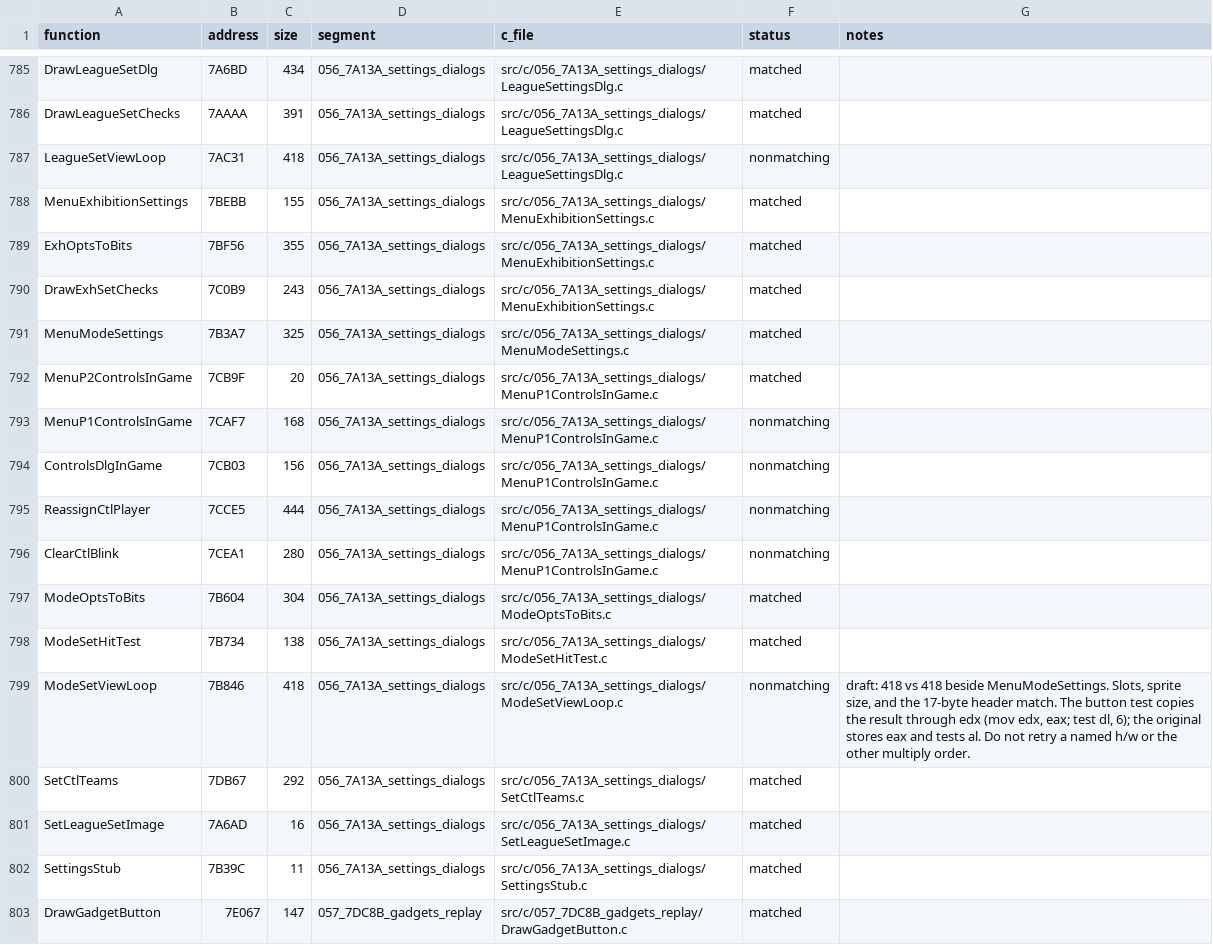
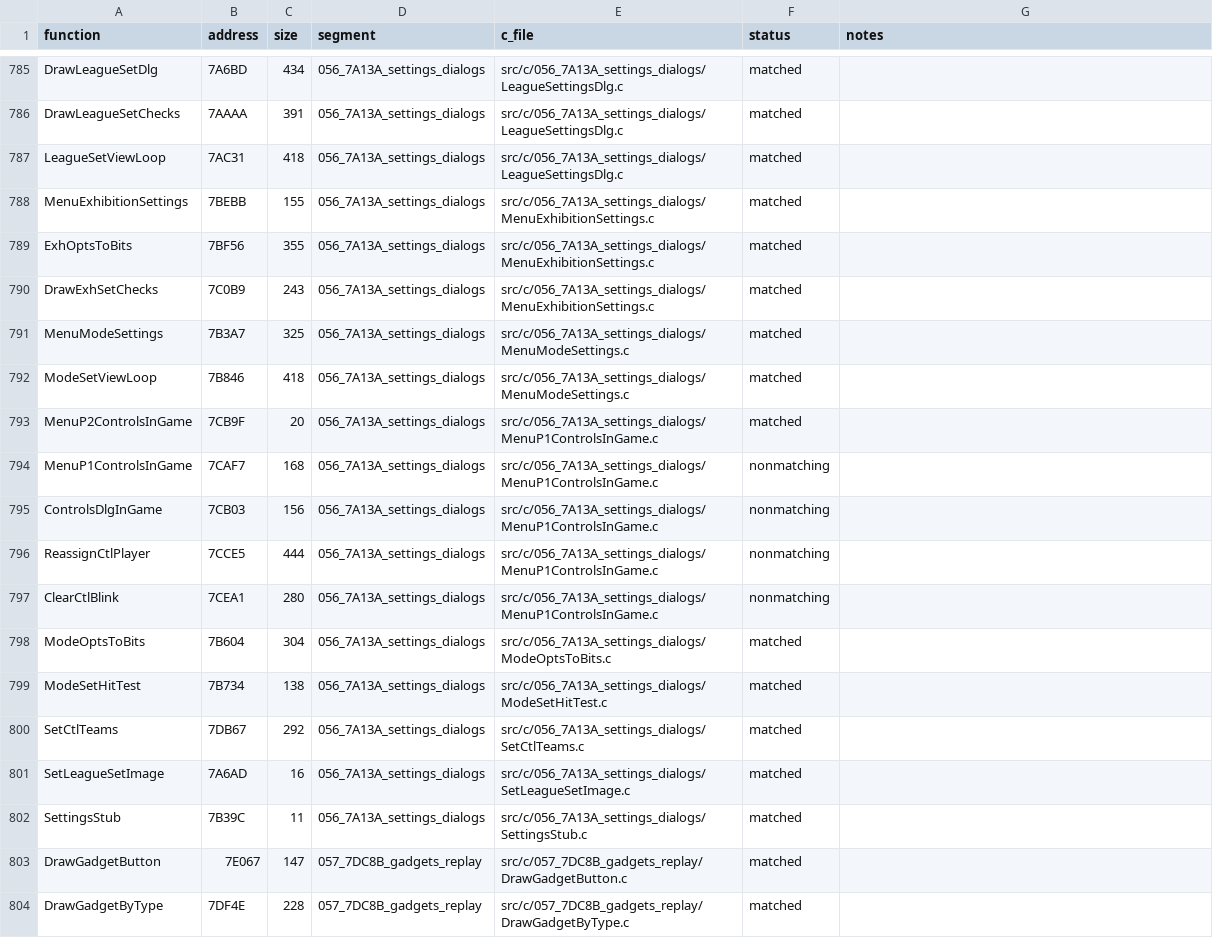
Before and after one commit to Mhopkinsinc/NHL95PC, a CSV file: tools/c_functions.csv, drawn as a sheet; only a part is shown, gaps mark what is left out; the shorter side is filled out with more unchanged rows.

```diff
--- a/tools/c_functions.csv
+++ b/tools/c_functions.csv
@@ -786,3 +786,3 @@ DrawLeagueSetDlg,7A6BD,434,056_7A13A_settings_dialogs,src/c/056_7A13A_settings_d
 DrawLeagueSetChecks,7AAAA,391,056_7A13A_settings_dialogs,src/c/056_7A13A_settings_dialogs/LeagueSettingsDlg.c,matched,
-LeagueSetViewLoop,7AC31,418,056_7A13A_settings_dialogs,src/c/056_7A13A_settings_dialogs/LeagueSettingsDlg.c,nonmatching,
+LeagueSetViewLoop,7AC31,418,056_7A13A_settings_dialogs,src/c/056_7A13A_settings_dialogs/LeagueSettingsDlg.c,matched,
 MenuExhibitionSettings,7BEBB,155,056_7A13A_settings_dialogs,src/c/056_7A13A_settings_dialogs/MenuExhibitionSettings.c,matched,
@@ -791,2 +791,3 @@ DrawExhSetChecks,7C0B9,243,056_7A13A_settings_dialogs,src/c/056_7A13A_settings_d
 MenuModeSettings,7B3A7,325,056_7A13A_settings_dialogs,src/c/056_7A13A_settings_dialogs/MenuModeSettings.c,matched,
+ModeSetViewLoop,7B846,418,056_7A13A_settings_dialogs,src/c/056_7A13A_settings_dialogs/MenuModeSettings.c,matched,
 MenuP2ControlsInGame,7CB9F,20,056_7A13A_settings_dialogs,src/c/056_7A13A_settings_dialogs/MenuP1ControlsInGame.c,matched,
@@ -798,3 +799,2 @@ ModeOptsToBits,7B604,304,056_7A13A_settings_dialogs,src/c/056_7A13A_settings_dia
 ModeSetHitTest,7B734,138,056_7A13A_settings_dialogs,src/c/056_7A13A_settings_dialogs/ModeSetHitTest.c,matched,
-ModeSetViewLoop,7B846,418,056_7A13A_settings_dialogs,src/c/056_7A13A_settings_dialogs/ModeSetViewLoop.c,nonmatching,"draft: 418 vs 418 beside MenuModeSettings. Slots, sprite size, and the 17-byte header match. The button test copies the result through edx (mov edx, eax; test dl, 6); the original stores eax and tests al. Do not retry a named h/w or the other multiply order."
 SetCtlTeams,7DB67,292,056_7A13A_settings_dialogs,src/c/056_7A13A_settings_dialogs/SetCtlTeams.c,matched,
```
Also changed, not shown: 3 other files.
